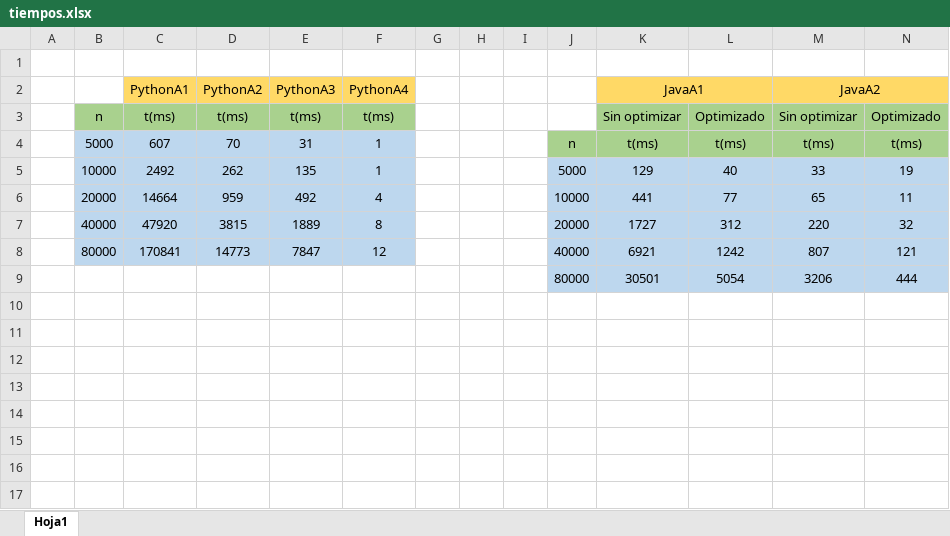
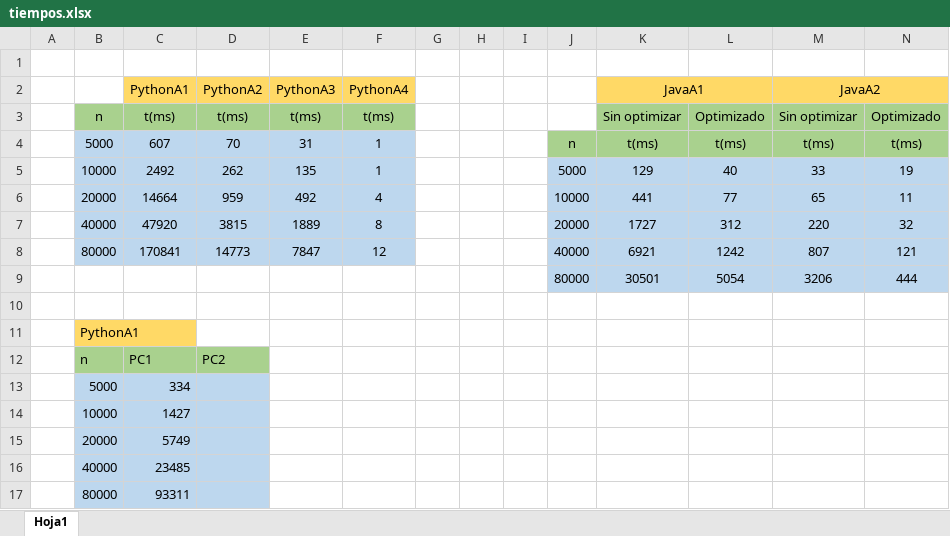
Before and after one commit to yaizafv/IIS-Alg, an Excel workbook: p0/tiempos.xlsx, sheet Hoja1, drawn as a sheet; only a part is shown; values as stored, in another font and other column widths than the file's, no borders; charts and pictures not drawn; rows hold the shown columns only; the diff names each change by its address in the sheet, - before the commit and + after, or states it on an @@ line.

```diff
--- a/p0/tiempos.xlsx (sheet Hoja1)
+++ b/p0/tiempos.xlsx (sheet Hoja1)
+row 10: (empty)
+row 11:  | PythonA1
+row 12:  | n | PC1 | PC2
+row 13:  | 5000 | 334
+row 14:  | 10000 | 1427
+row 15:  | 20000 | 5749
+row 16:  | 40000 | 23485
+row 17:  | 80000 | 93311
```
Also changed, not shown: charts or pictures, p11/Tiempos.xlsx, 3 other files.
